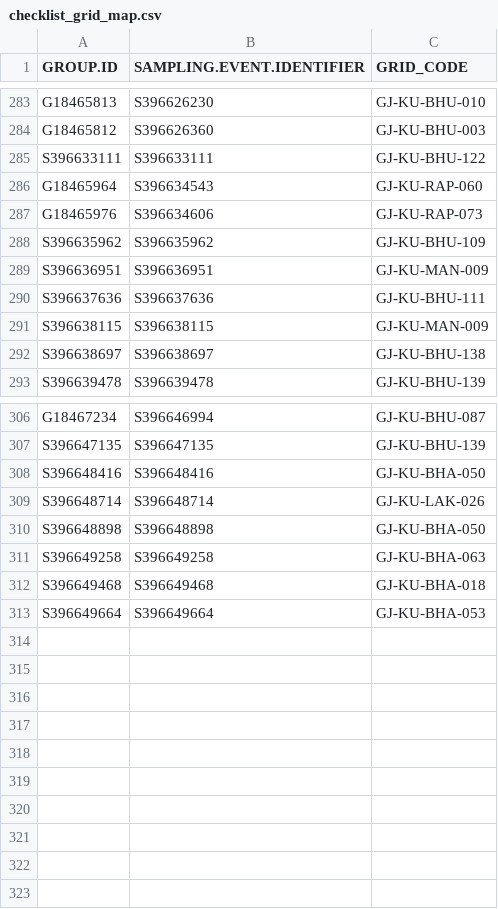
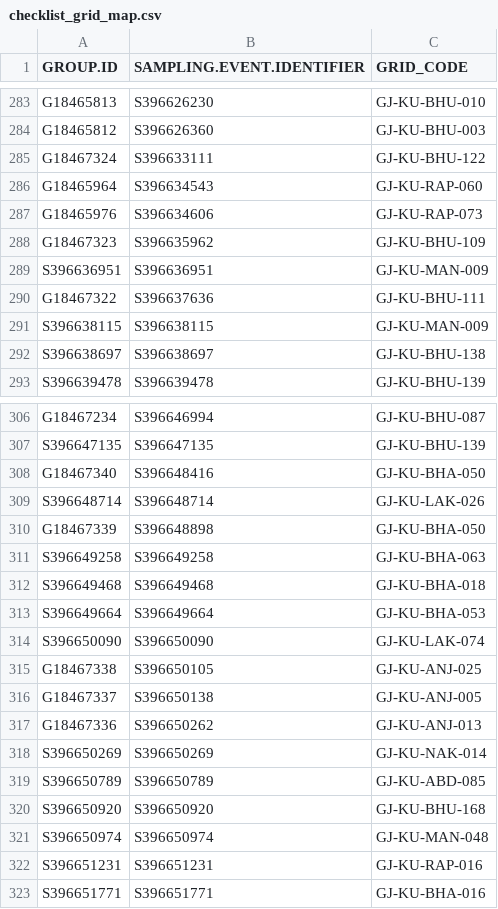
Before and after one commit to birdcountindia/pmc-dashboard, a CSV file: years/2026/checklist_grid_map.csv, drawn as a sheet; only a part is shown, gaps mark what is left out; the diff covers the shown part only.

```diff
--- a/years/2026/checklist_grid_map.csv
+++ b/years/2026/checklist_grid_map.csv
@@ -284,8 +284,8 @@ G18465813,S396626230,GJ-KU-BHU-010
 G18465812,S396626360,GJ-KU-BHU-003
-S396633111,S396633111,GJ-KU-BHU-122
+G18467324,S396633111,GJ-KU-BHU-122
 G18465964,S396634543,GJ-KU-RAP-060
 G18465976,S396634606,GJ-KU-RAP-073
-S396635962,S396635962,GJ-KU-BHU-109
+G18467323,S396635962,GJ-KU-BHU-109
 S396636951,S396636951,GJ-KU-MAN-009
-S396637636,S396637636,GJ-KU-BHU-111
+G18467322,S396637636,GJ-KU-BHU-111
 S396638115,S396638115,GJ-KU-MAN-009
@@ -307,5 +307,5 @@ G18467234,S396646994,GJ-KU-BHU-087
 S396647135,S396647135,GJ-KU-BHU-139
-S396648416,S396648416,GJ-KU-BHA-050
+G18467340,S396648416,GJ-KU-BHA-050
 S396648714,S396648714,GJ-KU-LAK-026
-S396648898,S396648898,GJ-KU-BHA-050
+G18467339,S396648898,GJ-KU-BHA-050
 S396649258,S396649258,GJ-KU-BHA-063
@@ -313 +313,11 @@ S396649468,S396649468,GJ-KU-BHA-018
 S396649664,S396649664,GJ-KU-BHA-053
+S396650090,S396650090,GJ-KU-LAK-074
+G18467338,S396650105,GJ-KU-ANJ-025
+G18467337,S396650138,GJ-KU-ANJ-005
+G18467336,S396650262,GJ-KU-ANJ-013
+S396650269,S396650269,GJ-KU-NAK-014
+S396650789,S396650789,GJ-KU-ABD-085
+S396650920,S396650920,GJ-KU-BHU-168
+S396650974,S396650974,GJ-KU-MAN-048
+S396651231,S396651231,GJ-KU-RAP-016
+S396651771,S396651771,GJ-KU-BHA-016
```
Also changed, not shown: 1 edited cell elsewhere in this file, years/2026/nonprotocol/checklist_grid_map.csv, years/2026/protocol/checklist_grid_map.csv, 33 other files.
